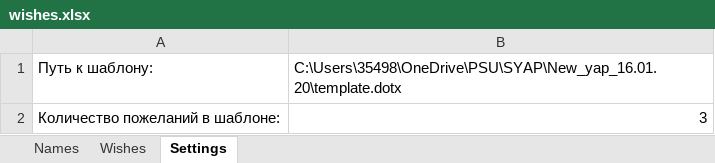
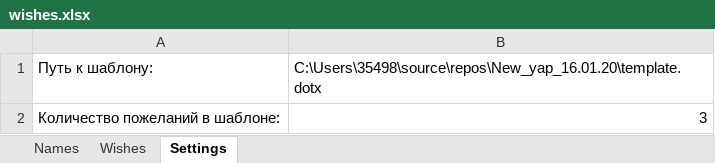
Before and after one commit to kovila77/New_yap_16.01.20, an Excel workbook: wishes.xlsx, sheet Settings, drawn as a sheet; values as stored, in another font and other column widths than the file's, no borders; the diff names each change by its address in the sheet, - before the commit and + after, or states it on an @@ line.

```diff
--- a/wishes.xlsx (sheet Settings)
+++ b/wishes.xlsx (sheet Settings)
-B1: C:\Users\35498\OneDrive\PSU\SYAP\New_yap_16.01.20\template.dotx
+B1: C:\Users\35498\source\repos\New_yap_16.01.20\template.dotx
```
Also changed, not shown: 1 other file.
